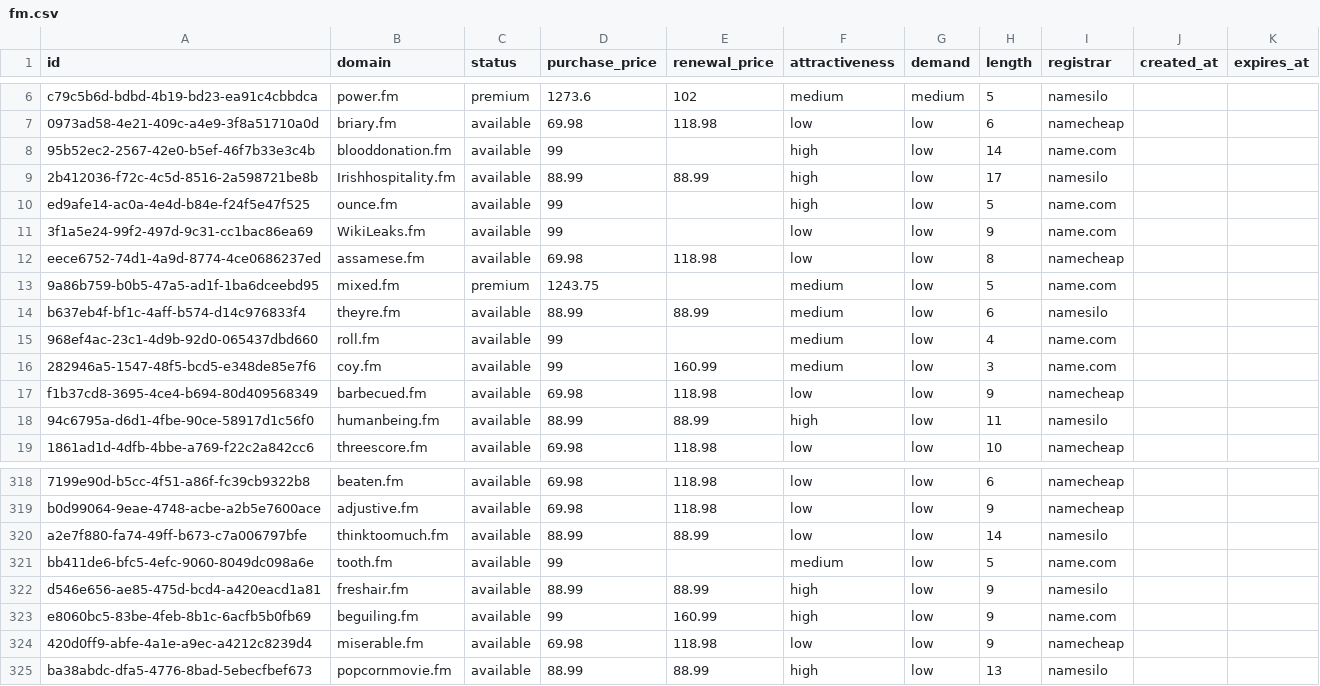
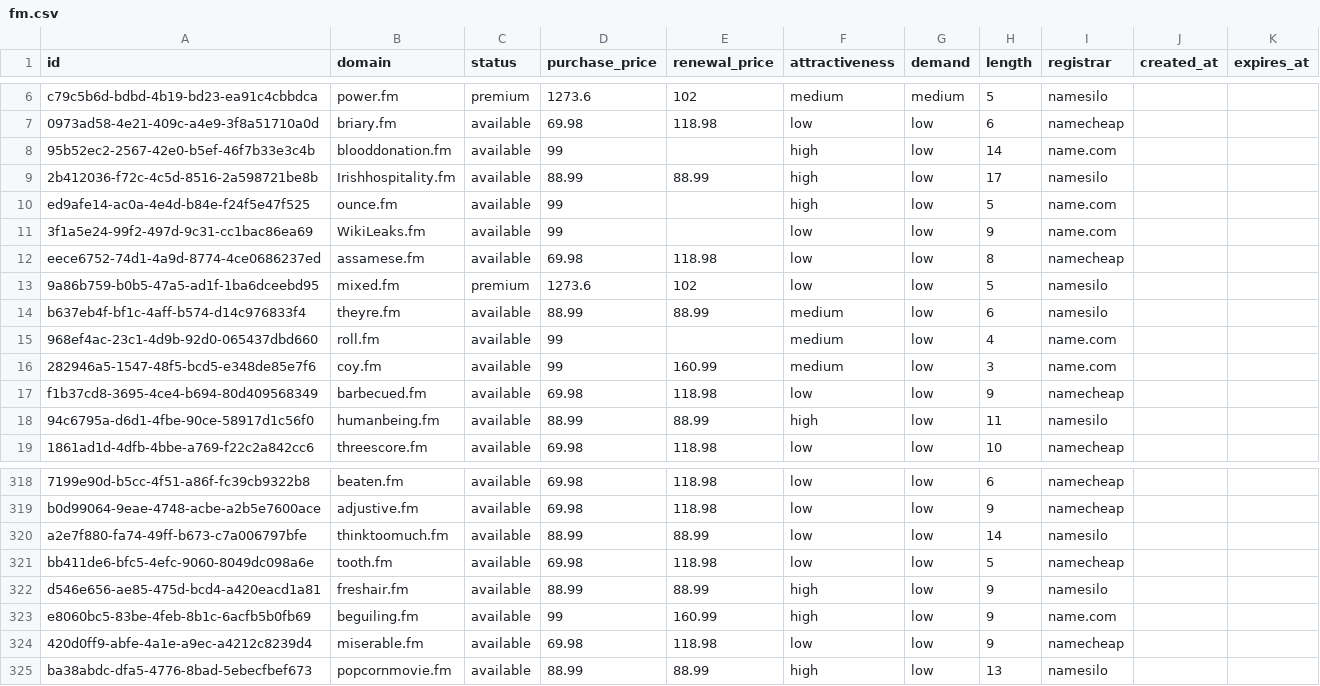
Before and after one commit to UniqueDomains/fm-oneword-domains, a CSV file: fm.csv, drawn as a sheet; only a part is shown, gaps mark what is left out.

Commit message:
Domains update

```diff
--- a/fm.csv
+++ b/fm.csv
@@ -12,3 +12,3 @@ ed9afe14-ac0a-4e4d-b84e-f24f5e47f525,ounce.fm,available,99,,high,low,5,name.com,
 eece6752-74d1-4a9d-8774-4ce0686237ed,assamese.fm,available,69.98,118.98,low,low,8,namecheap,,
-9a86b759-b0b5-47a5-ad1f-1ba6dceebd95,mixed.fm,premium,1243.75,,medium,low,5,name.com,,
+9a86b759-b0b5-47a5-ad1f-1ba6dceebd95,mixed.fm,premium,1273.6,102,low,low,5,namesilo,,
 b637eb4f-bf1c-4aff-b574-d14c976833f4,theyre.fm,available,88.99,88.99,medium,low,6,namesilo,,
@@ -320,3 +320,3 @@ b0d99064-9eae-4748-acbe-a2b5e7600ace,adjustive.fm,available,69.98,118.98,low,low
 a2e7f880-fa74-49ff-b673-c7a006797bfe,thinktoomuch.fm,available,88.99,88.99,low,low,14,namesilo,,
-bb411de6-bfc5-4efc-9060-8049dc098a6e,tooth.fm,available,99,,medium,low,5,name.com,,
+bb411de6-bfc5-4efc-9060-8049dc098a6e,tooth.fm,available,69.98,118.98,low,low,5,namecheap,,
 d546e656-ae85-475d-bcd4-a420eacd1a81,freshair.fm,available,88.99,88.99,high,low,9,namesilo,,
```
Also changed, not shown: 4 other files.
